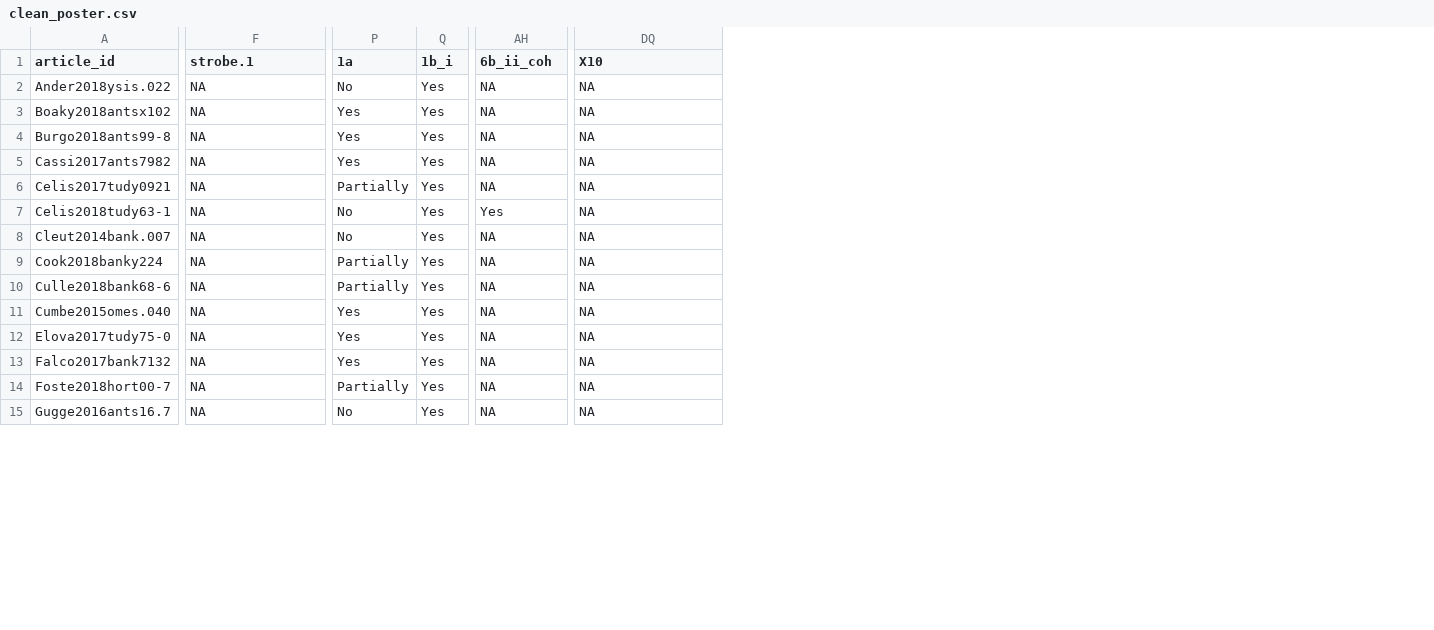
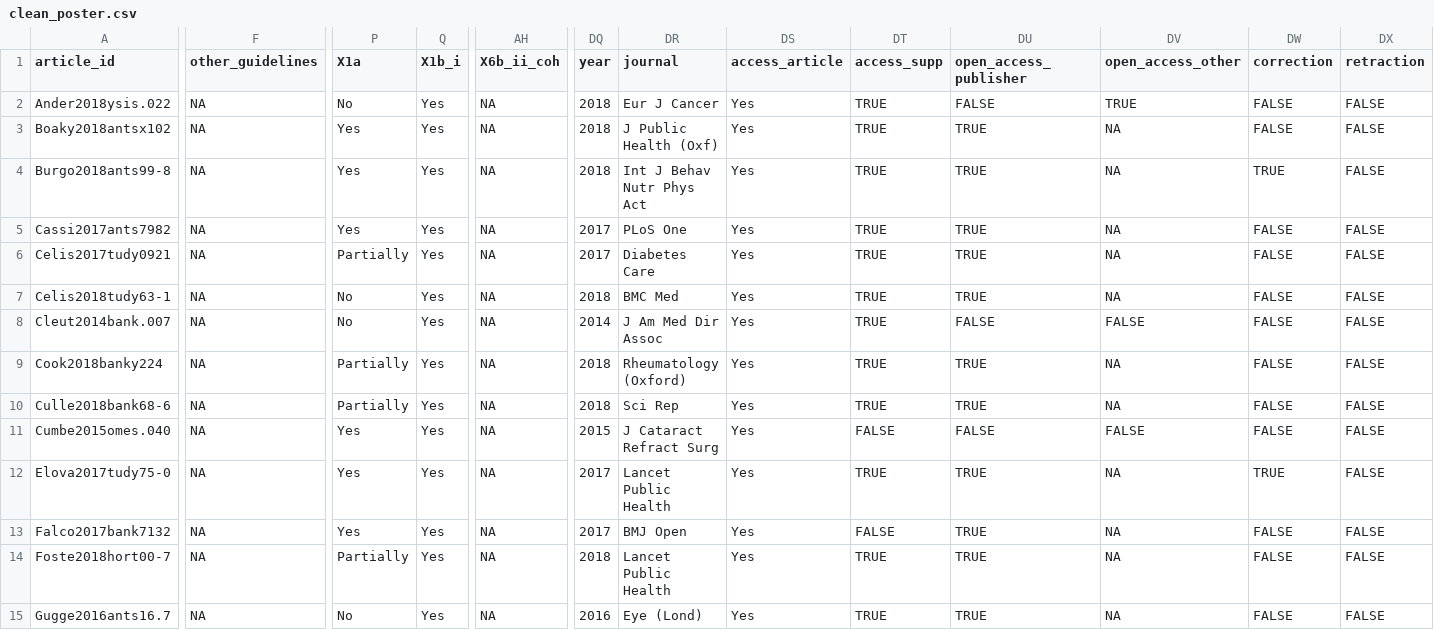
Before and after one commit to katiedrax/ukb_sr, a CSV file: outputs/clean_poster.csv, drawn as a sheet; only a part is shown, gaps mark what is left out; addresses are those after the commit; the diff covers the shown part only; the diff names each change by its address in the sheet, - before the commit and + after, or states it on an @@ line.

Commit message:
add X to greps to find strobe cols, if jif has no shared journals just give message don't stop as this is not an error, recode logicals

```diff
--- a/outputs/clean_poster.csv
+++ b/outputs/clean_poster.csv
+column DQ (year), rows 2-15: 2018 | 2018 | 2018 | 2017 | 2017 | 2018 | 2014 | 2018 | 2018 | 2015 | 2017 | 2017 | 2018 | 2016
+column DR (journal), rows 2-15: Eur J Cancer | J Public Health (Oxf) | Int J Behav Nutr Phys Act | PLoS One | Diabetes Care | BMC Med | J Am Med Dir Assoc | Rheumatology (Oxford) | Sci Rep | J Cataract Refract Surg | Lancet Public Health | BMJ Open | Lancet Public Health | Eye (Lond)
+column DS (access_article), rows 2-15: all Yes
+column DT (access_supp), rows 2-15: TRUE | TRUE | TRUE | TRUE | TRUE | TRUE | TRUE | TRUE | TRUE | FALSE | TRUE | FALSE | TRUE | TRUE
+column DU (open_access_publisher), rows 2-15: FALSE | TRUE | TRUE | TRUE | TRUE | TRUE | FALSE | TRUE | TRUE | FALSE | TRUE | TRUE | TRUE | TRUE
+column DW (correction), rows 2-15: FALSE | FALSE | TRUE | FALSE | FALSE | FALSE | FALSE | FALSE | FALSE | FALSE | TRUE | FALSE | FALSE | FALSE
+column DX (retraction), rows 2-15: all FALSE
-F1: strobe.1
+F1: other_guidelines
-P1: 1a
+P1: X1a
-Q1: 1b_i
+Q1: X1b_i
-AH1: 6b_ii_coh
+AH1: X6b_ii_coh
-DV1: X10
+DV1: open_access_other
-DV2 (open_access_other): NA
+DV2 (open_access_other): TRUE
-AH7 (X6b_ii_coh): Yes
+AH7 (X6b_ii_coh): NA
-DV8 (open_access_other): NA
+DV8 (open_access_other): FALSE
-DV11 (open_access_other): NA
+DV11 (open_access_other): FALSE
```
Also changed, not shown: 103 edited cells elsewhere in this file, 1 other file.
